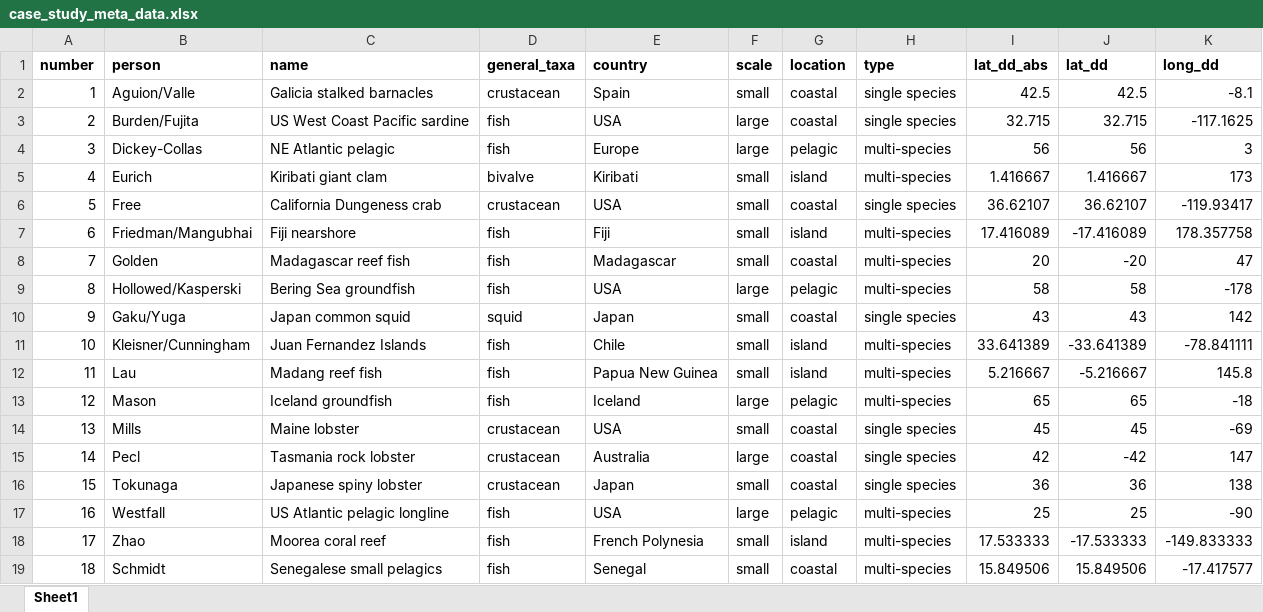
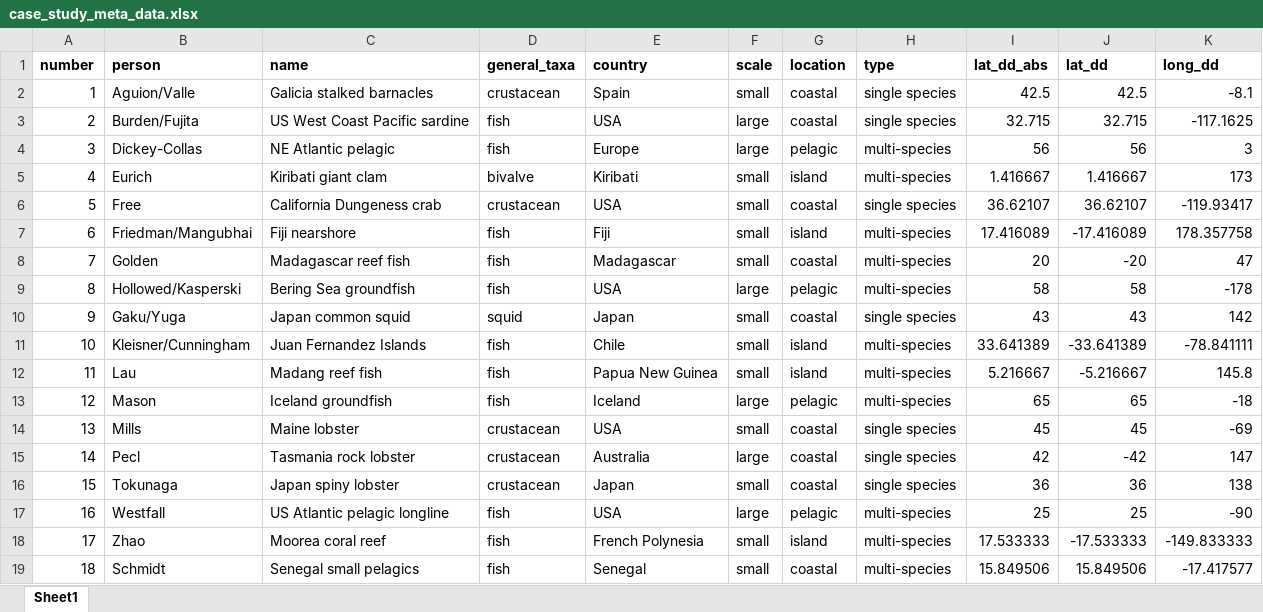
Before and after one commit to Science-for-Nature-and-People/climate-resilient-fisheries, an Excel workbook: case_study_analysis/cf_scripts/data/case_study_meta_data.xlsx, sheet Sheet1, drawn as a sheet; values as stored, in another font and other column widths than the file's, no borders; the diff names each change by its address in the sheet, - before the commit and + after, or states it on an @@ line.

```diff
--- a/case_study_analysis/cf_scripts/data/case_study_meta_data.xlsx (sheet Sheet1)
+++ b/case_study_analysis/cf_scripts/data/case_study_meta_data.xlsx (sheet Sheet1)
-C16 (name): Japanese spiny lobster
+C16 (name): Japan spiny lobster
-C19 (name): Senegalese small pelagics
+C19 (name): Senegal small pelagics
```
Also changed, not shown: 32 other files.
